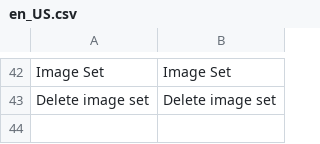
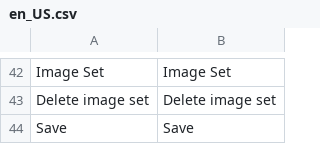
Before and after one commit to spryker/product-set-gui, a CSV file: data/translation/Zed/en_US.csv, drawn as a sheet; only a part is shown, gaps mark what is left out; the diff names each change by its address in the sheet, - before the commit and + after, or states it on an @@ line.

```diff
--- a/data/translation/Zed/en_US.csv
+++ b/data/translation/Zed/en_US.csv
+row 44: Save | Save
```
Also changed, not shown: data/translation/Zed/de_DE.csv, 1 other file.
